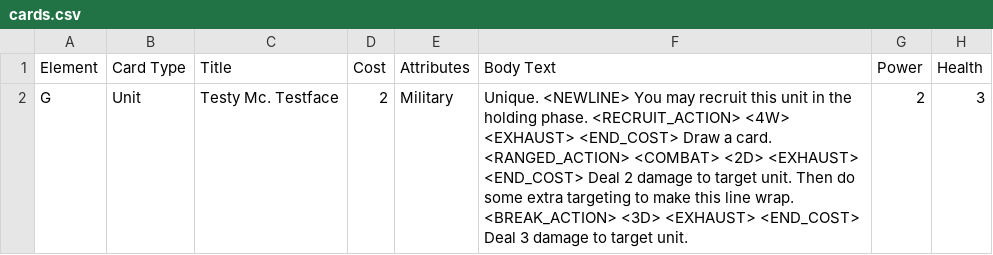
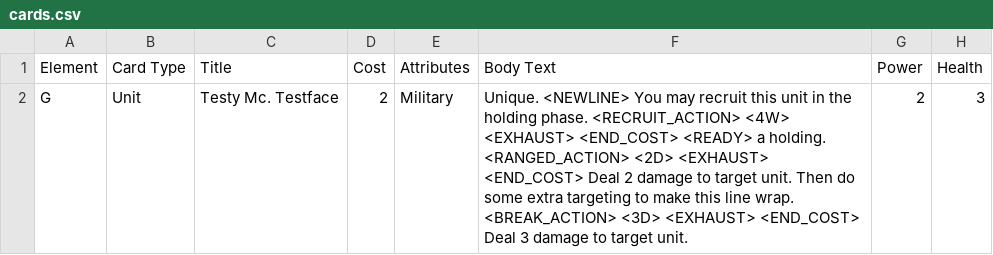
Before and after one commit to JSybrandt/card_game, a CSV file: cards.csv, drawn as a sheet.

```diff
--- a/cards.csv
+++ b/cards.csv
@@ -1,2 +1,2 @@
 Element,Card Type,Title,Cost,Attributes,Body Text,Power,Health
-G,Unit,Testy Mc. Testface,2,Military,Unique. <NEWLINE> You may recruit this unit in the holding phase. <RECRUIT_ACTION> <4W> <EXHAUST> <END_COST> Draw a card. <RANGED_ACTION> <COMBAT> <2D> <EXHAUST> <END_COST> Deal 2 damage to target unit. Then do some extra targeting to make this line wrap. <BREAK_ACTION> <3D> <EXHAUST> <END_COST> Deal 3 damage to target unit. ,2,3
+G,Unit,Testy Mc. Testface,2,Military,Unique. <NEWLINE> You may recruit this unit in the holding phase. <RECRUIT_ACTION> <4W> <EXHAUST> <END_COST> <READY> a holding. <RANGED_ACTION> <2D> <EXHAUST> <END_COST> Deal 2 damage to target unit. Then do some extra targeting to make this line wrap. <BREAK_ACTION> <3D> <EXHAUST> <END_COST> Deal 3 damage to target unit. ,2,3
```
Also changed, not shown: 13 other files.
